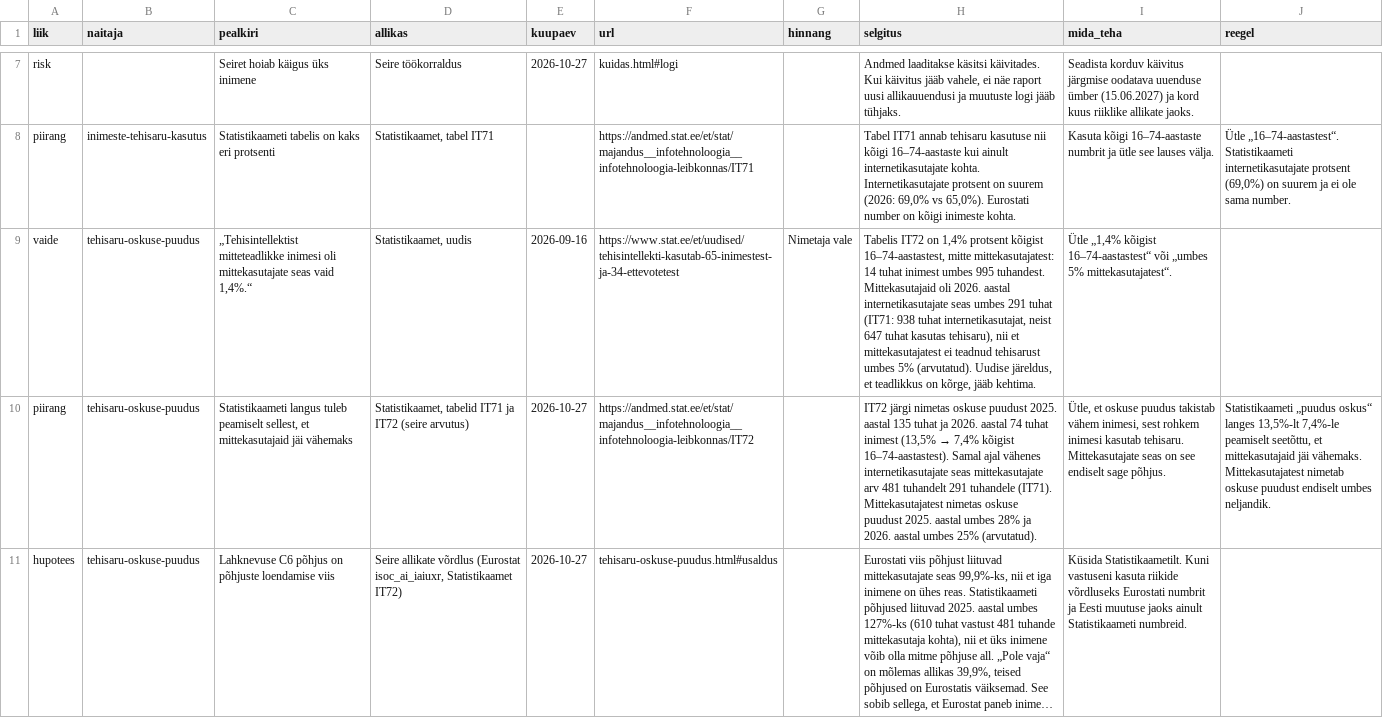
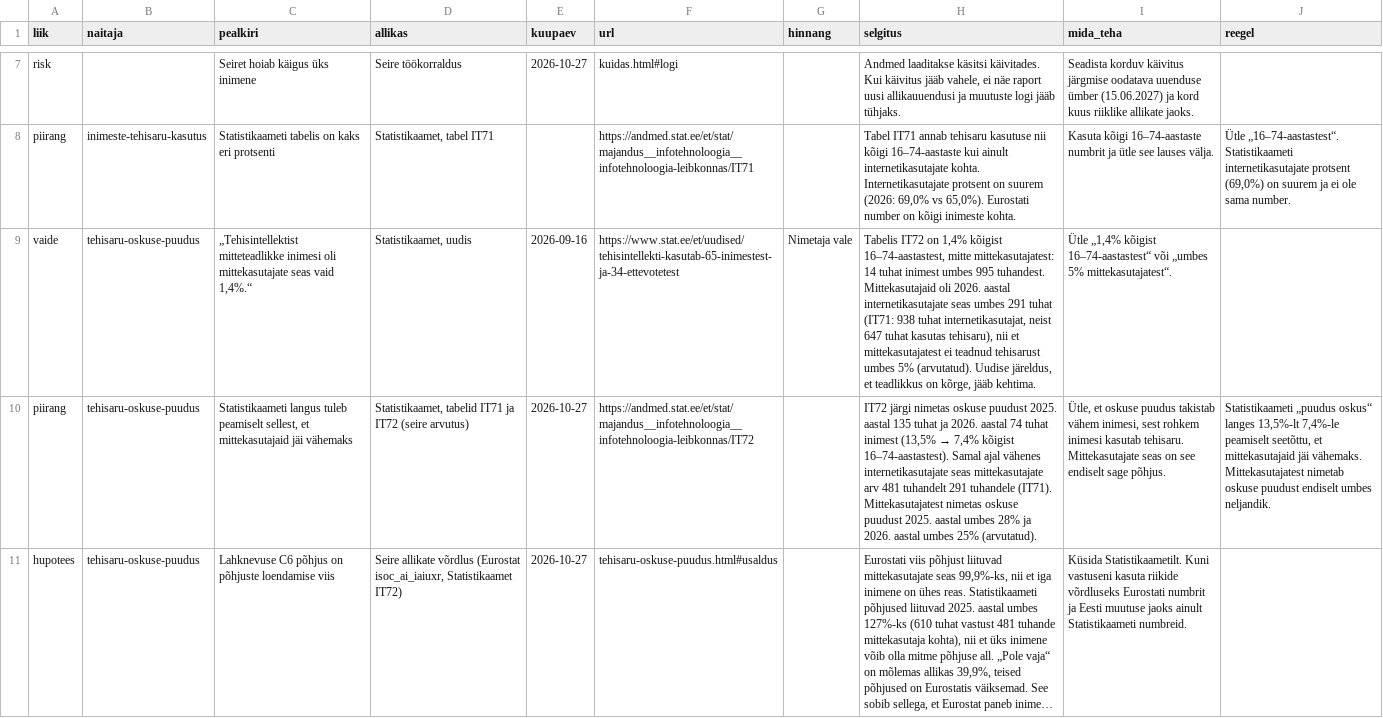
Before and after one commit to kadrik6/ai-work-observatory, a CSV file: tehisaru-seire/raportid/riskid.csv, drawn as a sheet; only a part is shown, gaps mark what is left out; long unchanged cells end in …; the diff names each change by its address in the sheet, - before the commit and + after, or states it on an @@ line.

```diff
--- a/tehisaru-seire/raportid/riskid.csv
+++ b/tehisaru-seire/raportid/riskid.csv
-H9 (selgitus): …on 1,4% protsent kõigist 16–74-aastastest,…
+H9 (selgitus): …on 1,4% kõigist 16–74-aastastest,…
```
Also changed, not shown: tehisaru-seire/kataloog/otsused.csv, 15 other files.
